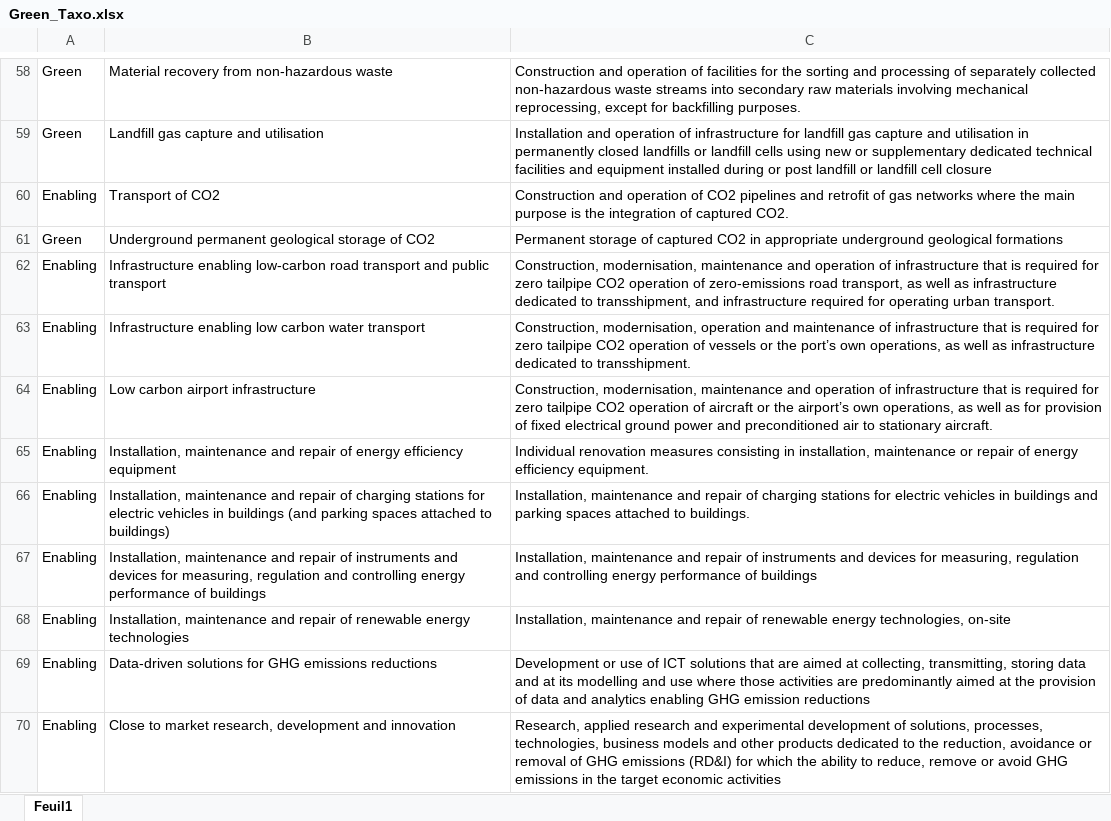
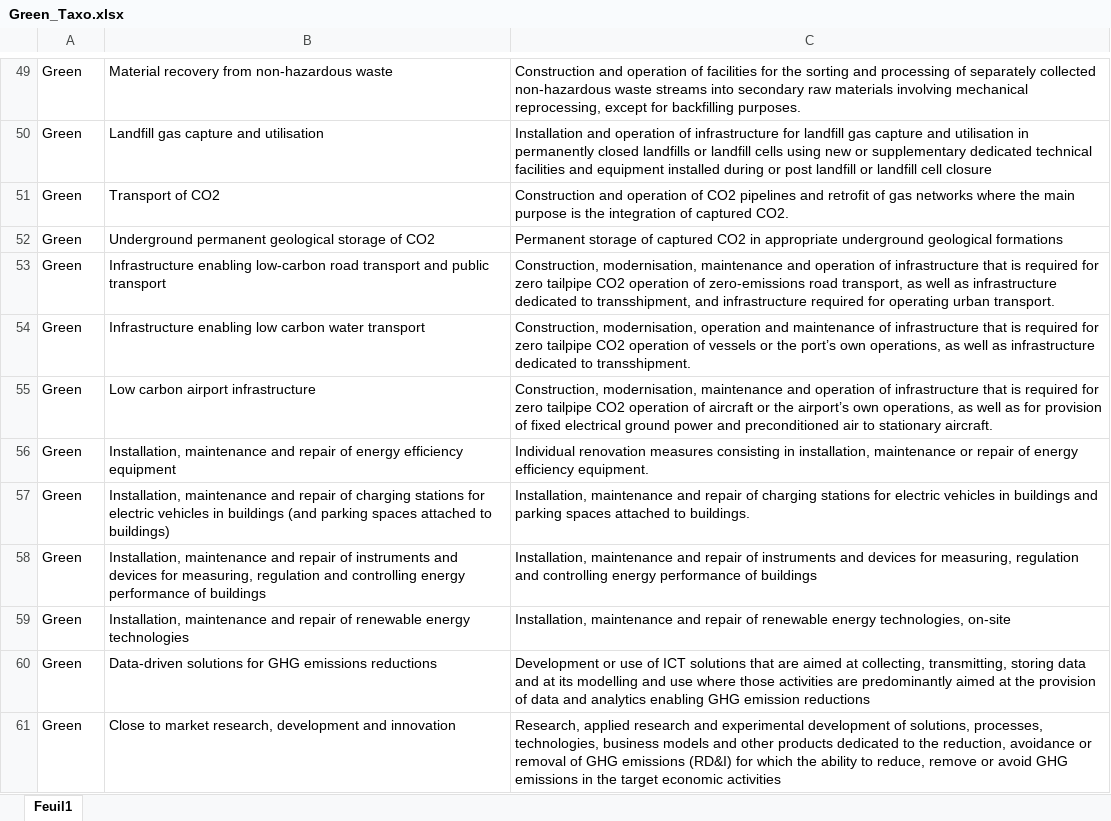
Before and after one commit to tlorans/ClimateInvestingNLP, an Excel workbook: materials/specs/Green_Taxo.xlsx, sheet Feuil1, drawn as a sheet; only a part is shown, gaps mark what is left out; values as stored, in another font and other column widths than the file's, no borders; addresses are those after the commit; the diff covers the shown part only; the diff names each change by its address in the sheet, - before the commit and + after, or states it on an @@ line.

```diff
--- a/materials/specs/Green_Taxo.xlsx (sheet Feuil1)
+++ b/materials/specs/Green_Taxo.xlsx (sheet Feuil1)
-A51: Enabling
+A51: Green
-A53:A61: Enabling
+A53:A61: Green
```
Also changed, not shown: 7 added rows, 10 removed rows and 12 edited cells elsewhere in this sheet, 26 other files.
